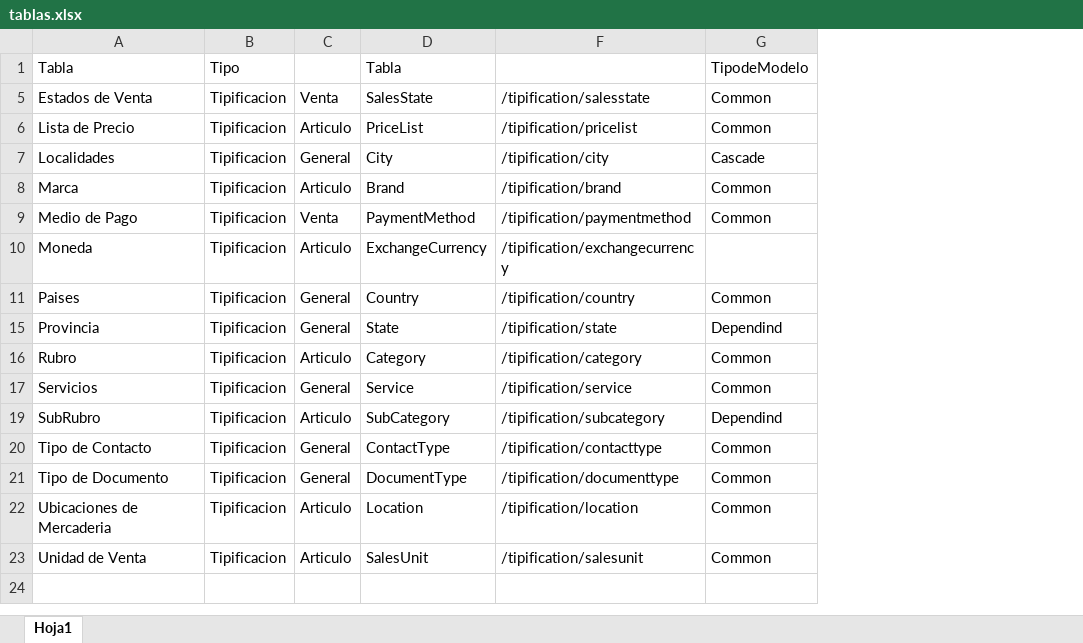
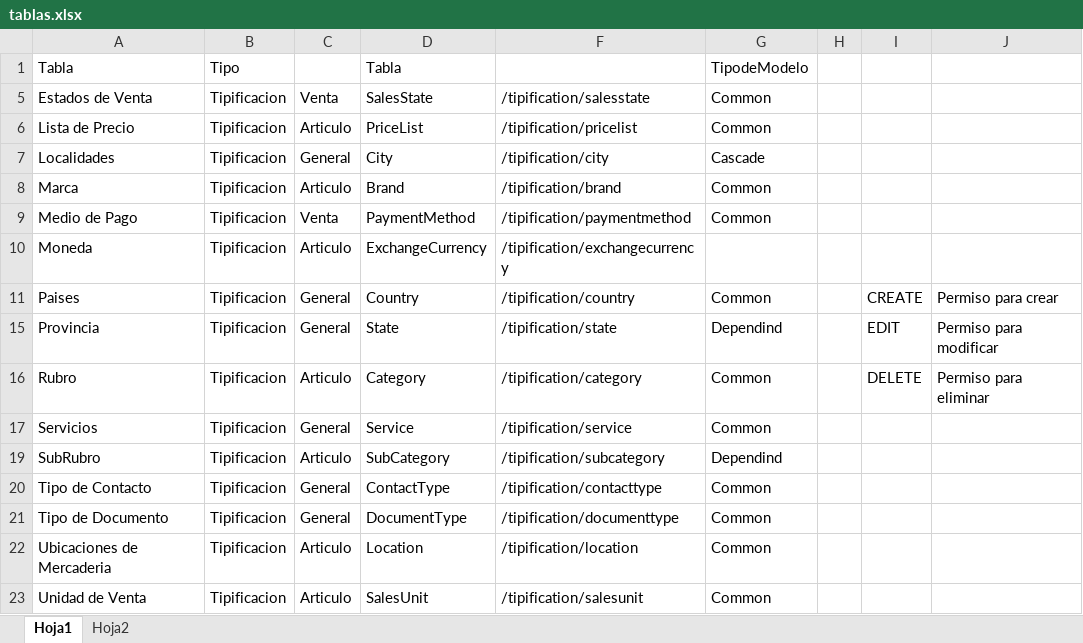
Before and after one commit to nicoblasco/DB-Sales, an Excel workbook: tablas.xlsx, sheet Hoja1, drawn as a sheet; values as stored, in another font and other column widths than the file's, no borders; the diff names each change by its address in the sheet, - before the commit and + after, or states it on an @@ line.

```diff
--- a/tablas.xlsx (sheet Hoja1)
+++ b/tablas.xlsx (sheet Hoja1)
+sheet tab: Hoja2
+column H, empty
+column I, rows 11-16: CREATE | EDIT | DELETE
+column J, rows 11-16: Permiso para crear | Permiso para modificar | Permiso para eliminar
```
Also changed, not shown: 9 other files.
